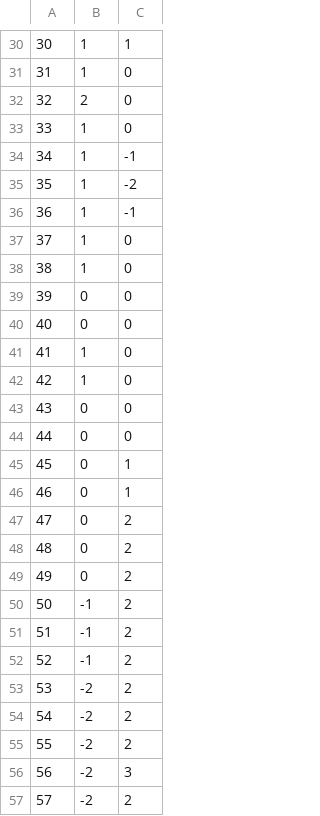
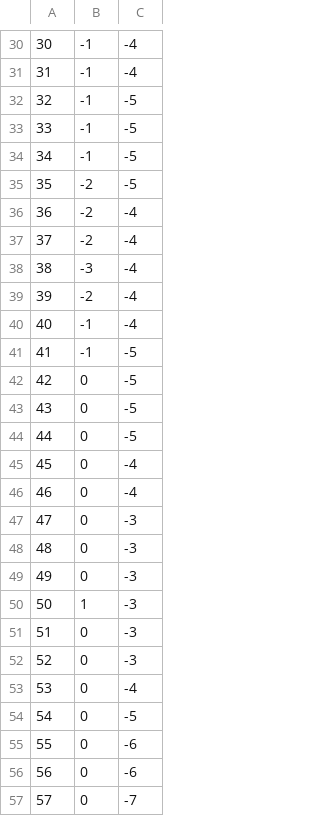
Before and after one commit to filippo-ferrando/Sistemi-e-reti, a CSV file: Python/EsercitazioneVerifica/percorso.csv, drawn as a sheet; only a part is shown, gaps mark what is left out; the diff covers the shown part only.

```diff
--- a/Python/EsercitazioneVerifica/percorso.csv
+++ b/Python/EsercitazioneVerifica/percorso.csv
@@ -30,28 +30,28 @@
-30,1,1
-31,1,0
-32,2,0
-33,1,0
-34,1,-1
-35,1,-2
-36,1,-1
-37,1,0
-38,1,0
-39,0,0
-40,0,0
-41,1,0
-42,1,0
-43,0,0
-44,0,0
-45,0,1
-46,0,1
-47,0,2
-48,0,2
-49,0,2
-50,-1,2
-51,-1,2
-52,-1,2
-53,-2,2
-54,-2,2
-55,-2,2
-56,-2,3
-57,-2,2
+30,-1,-4
+31,-1,-4
+32,-1,-5
+33,-1,-5
+34,-1,-5
+35,-2,-5
+36,-2,-4
+37,-2,-4
+38,-3,-4
+39,-2,-4
+40,-1,-4
+41,-1,-5
+42,0,-5
+43,0,-5
+44,0,-5
+45,0,-4
+46,0,-4
+47,0,-3
+48,0,-3
+49,0,-3
+50,1,-3
+51,0,-3
+52,0,-3
+53,0,-4
+54,0,-5
+55,0,-6
+56,0,-6
+57,0,-7
```
Also changed, not shown: 49 edited cells elsewhere in this file, 1 other file.
